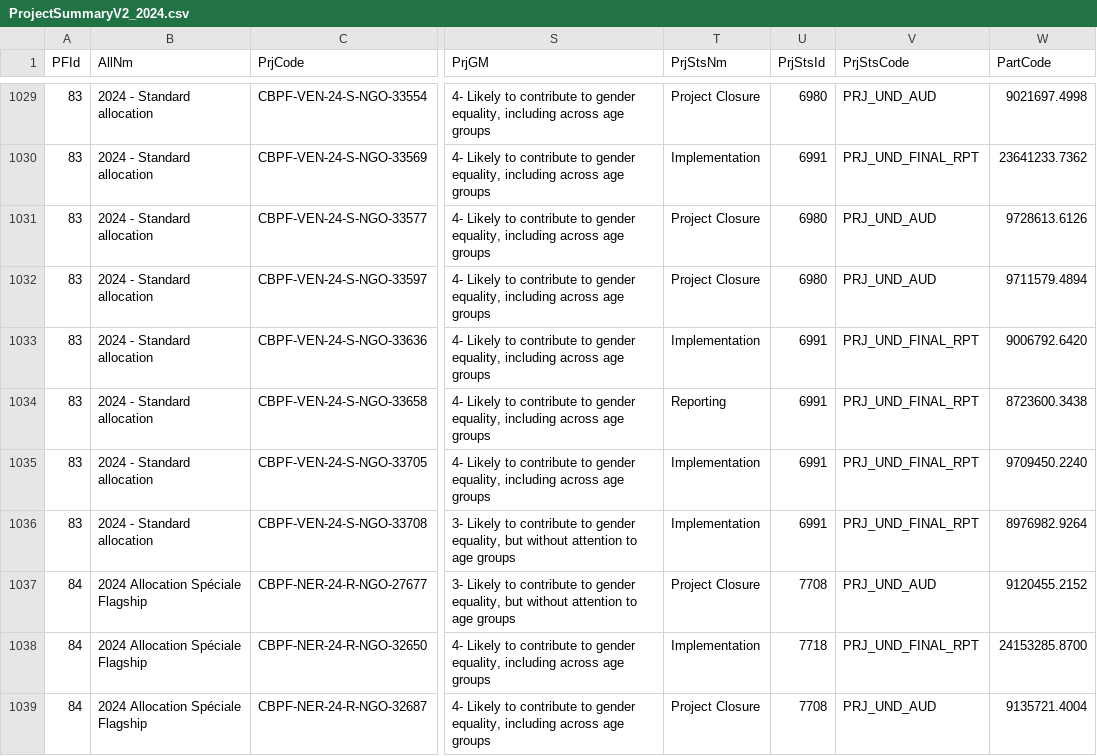
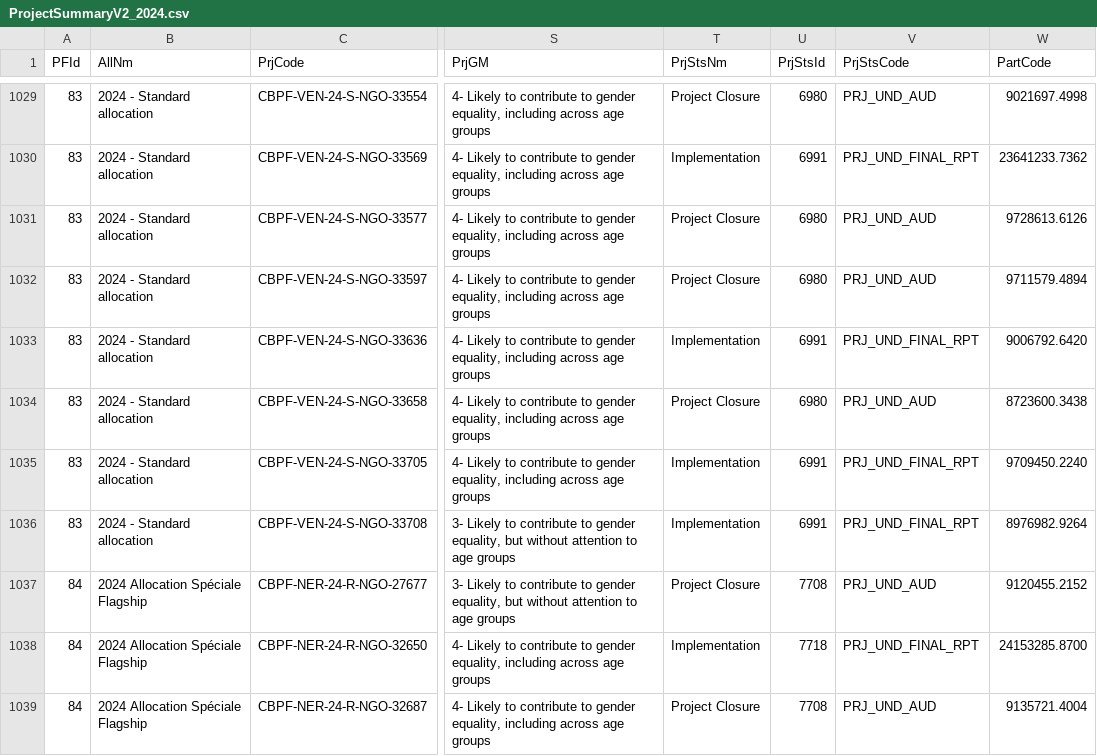
Before and after one commit to CBPFGMS/cbpfgms-data, a CSV file: utils/CBPF_allocations_overview_static/data/ProjectSummaryV2_2024.csv, drawn as a sheet; only a part is shown, gaps mark what is left out; the diff names each change by its address in the sheet, - before the commit and + after, or states it on an @@ line.

```diff
--- a/utils/CBPF_allocations_overview_static/data/ProjectSummaryV2_2024.csv
+++ b/utils/CBPF_allocations_overview_static/data/ProjectSummaryV2_2024.csv
-T1034 (PrjStsNm): Reporting
+T1034 (PrjStsNm): Project Closure
-U1034 (PrjStsId): 6991
+U1034 (PrjStsId): 6980
-V1034 (PrjStsCode): PRJ_UND_FINAL_RPT
+V1034 (PrjStsCode): PRJ_UND_AUD
```
Also changed, not shown: utils/CBPF_allocations_overview_static/data/AllocationTypes.csv, utils/CBPF_allocations_overview_static/data/ProjectSummaryAggV2_2015.csv, 8 other files.
